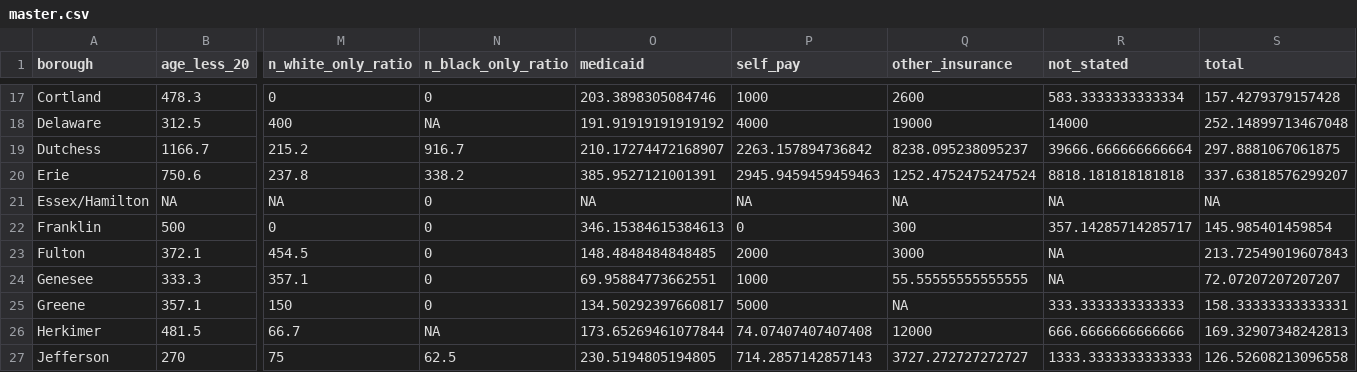
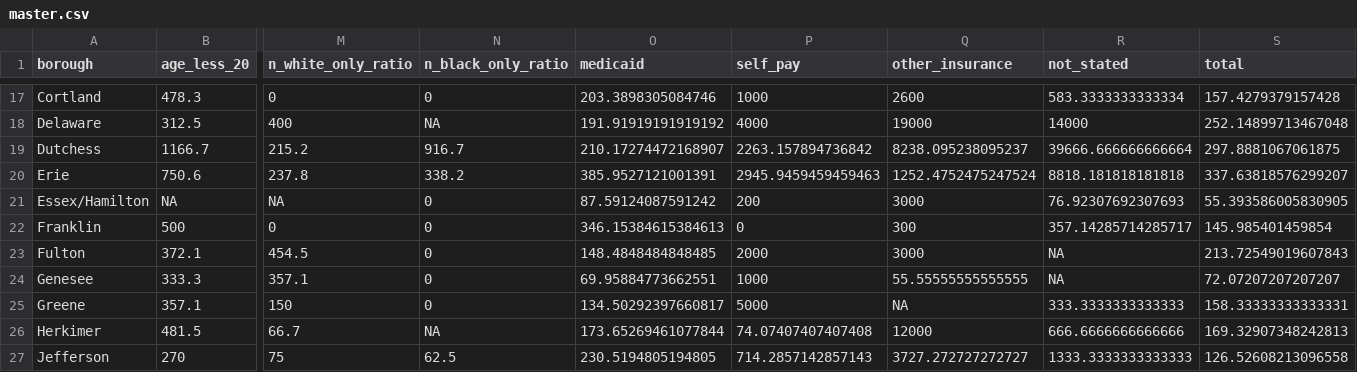
Before and after one commit to ElaineYanxi-Chen/p8105-finalproject.github.io, a CSV file: data/master.csv, drawn as a sheet; only a part is shown, gaps mark what is left out; the diff names each change by its address in the sheet, - before the commit and + after, or states it on an @@ line.

Commit message:
master merged

```diff
--- a/data/master.csv
+++ b/data/master.csv
-O21 (medicaid): NA
+O21 (medicaid): 87.59124087591242
-P21 (self_pay): NA
+P21 (self_pay): 200
-Q21 (other_insurance): NA
+Q21 (other_insurance): 3000
-R21 (not_stated): NA
+R21 (not_stated): 76.92307692307693
-S21 (total): NA
+S21 (total): 55.393586005830905
```
Also changed, not shown: 2 other files.
